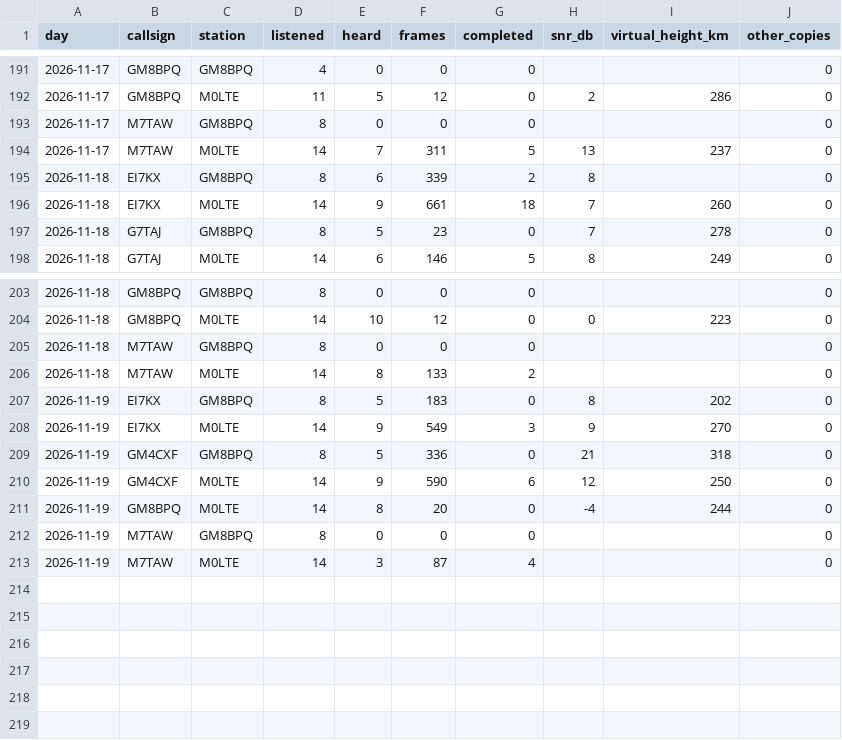
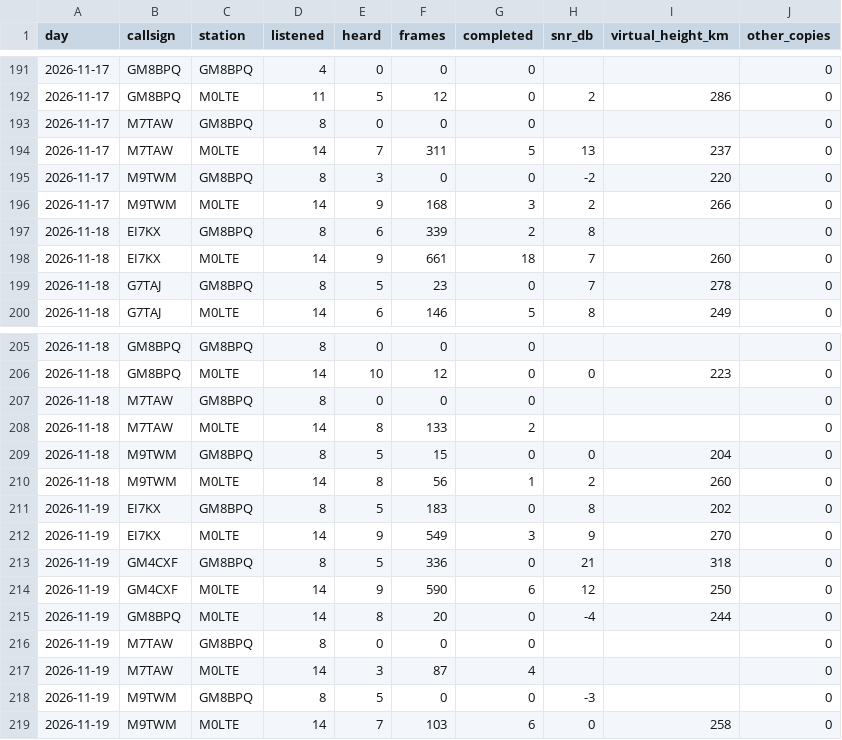
Before and after one commit to packet-net/pdn-mailcast, a CSV file: reports/data/stations.csv, drawn as a sheet; only a part is shown, gaps mark what is left out.

```diff
--- a/reports/data/stations.csv
+++ b/reports/data/stations.csv
@@ -194,2 +194,4 @@ day,callsign,station,listened,heard,frames,completed,snr_db,virtual_height_km,ot
 2026-11-17,M7TAW,M0LTE,14,7,311,5,13,237,0
+2026-11-17,M9TWM,GM8BPQ,8,3,0,0,-2,220,0
+2026-11-17,M9TWM,M0LTE,14,9,168,3,2,266,0
 2026-11-18,EI7KX,GM8BPQ,8,6,339,2,8,,0
@@ -206,2 +208,4 @@ day,callsign,station,listened,heard,frames,completed,snr_db,virtual_height_km,ot
 2026-11-18,M7TAW,M0LTE,14,8,133,2,,,0
+2026-11-18,M9TWM,GM8BPQ,8,5,15,0,0,204,0
+2026-11-18,M9TWM,M0LTE,14,8,56,1,2,260,0
 2026-11-19,EI7KX,GM8BPQ,8,5,183,0,8,202,0
@@ -213 +217,3 @@ day,callsign,station,listened,heard,frames,completed,snr_db,virtual_height_km,ot
 2026-11-19,M7TAW,M0LTE,14,3,87,4,,,0
+2026-11-19,M9TWM,GM8BPQ,8,5,0,0,-3,,0
+2026-11-19,M9TWM,M0LTE,14,7,103,6,0,258,0
```
Also changed, not shown: reports/data/reports.csv, reports/data/slots.csv.
